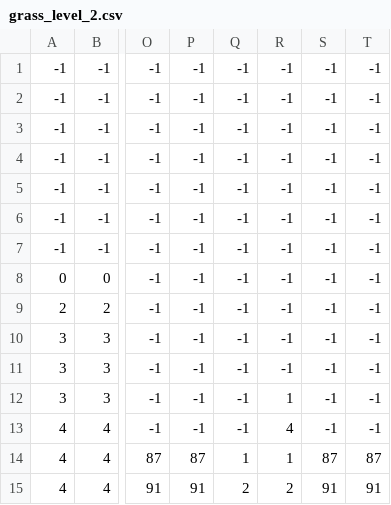
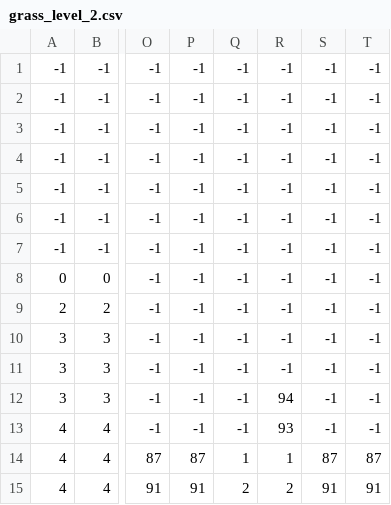
Before and after one commit to Olivi3rCar/BallGameMaster, a CSV file: Levels/grass_level_2.csv, drawn as a sheet; only a part is shown, gaps mark what is left out; the diff names each change by its address in the sheet, - before the commit and + after, or states it on an @@ line.

Commit message:
Update grass_level_2.csv

```diff
--- a/Levels/grass_level_2.csv
+++ b/Levels/grass_level_2.csv
-R12: 1
+R12: 94
-R13: 4
+R13: 93
```
